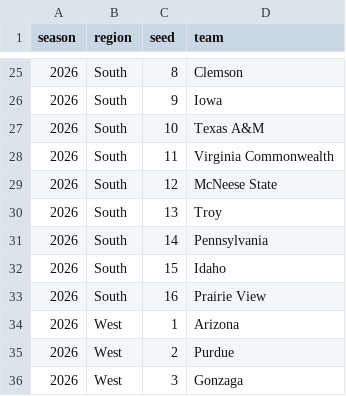
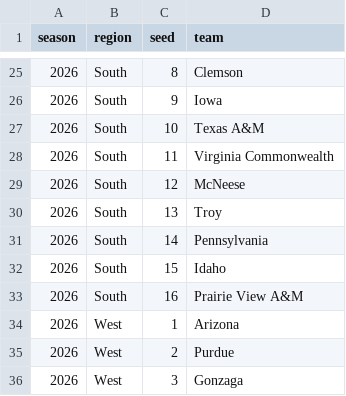
Before and after one commit to josephhardrick3-ship-it/statlasberg, a CSV file: data/brackets/bracket_2026.csv, drawn as a sheet; only a part is shown, gaps mark what is left out.

```diff
--- a/data/brackets/bracket_2026.csv
+++ b/data/brackets/bracket_2026.csv
@@ -28,3 +28,3 @@ season,region,seed,team
 2026,South,11,Virginia Commonwealth
-2026,South,12,McNeese State
+2026,South,12,McNeese
 2026,South,13,Troy
@@ -32,3 +32,3 @@ season,region,seed,team
 2026,South,15,Idaho
-2026,South,16,Prairie View
+2026,South,16,Prairie View A&M
 2026,West,1,Arizona
```
Also changed, not shown: 2 other files.
